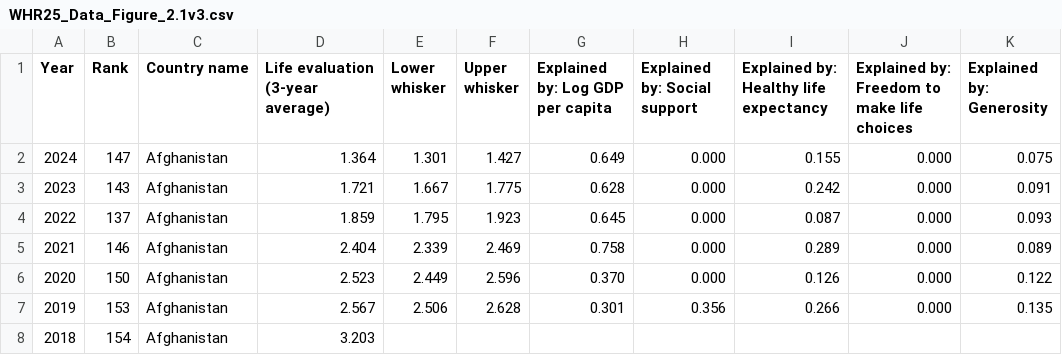
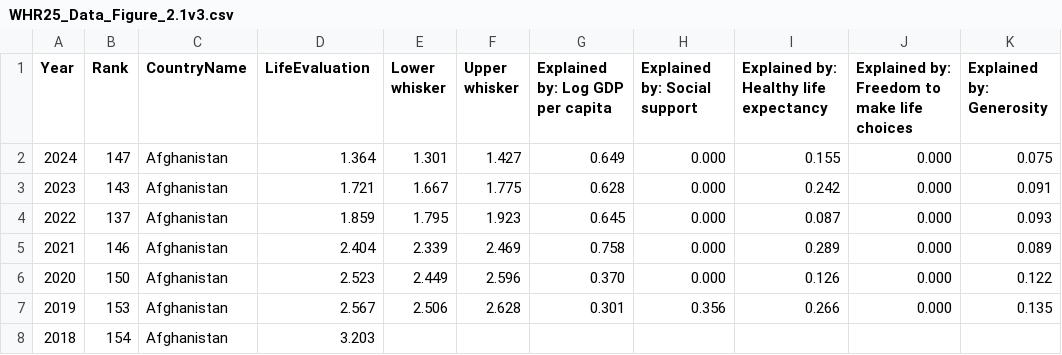
Before and after one commit to s1243001/1029streamlit-3DwebmapsCodespace, a CSV file: WHR25_Data_Figure_2.1v3.csv, drawn as a sheet; only a part is shown; the diff names each change by its address in the sheet, - before the commit and + after, or states it on an @@ line.

Commit message:
Update WHR25_Data_Figure_2.1v3.csv

```diff
--- a/WHR25_Data_Figure_2.1v3.csv
+++ b/WHR25_Data_Figure_2.1v3.csv
-C1: Country name
+C1: CountryName
-D1: Life evaluation (3-year average)
+D1: LifeEvaluation
```
